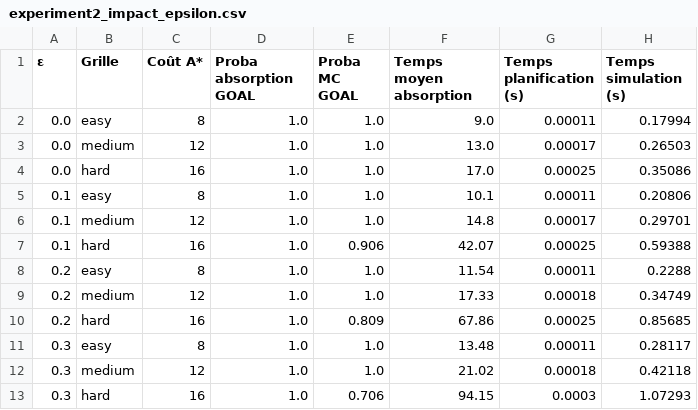
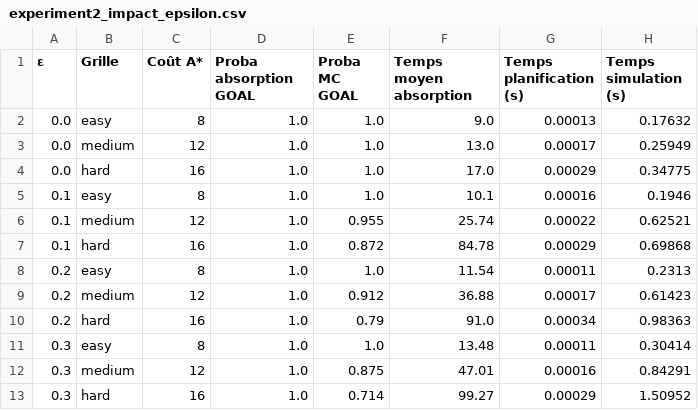
Before and after one commit to mouddl/minipro, a CSV file: projec/results/experiment2_impact_epsilon.csv, drawn as a sheet.

```diff
--- a/projec/results/experiment2_impact_epsilon.csv
+++ b/projec/results/experiment2_impact_epsilon.csv
@@ -1,13 +1,13 @@
 ε,Grille,Coût A*,Proba absorption GOAL,Proba MC GOAL,Temps moyen absorption,Temps planification (s),Temps simulation (s)
-0.0,easy,8,1.0,1.0,9.0,0.00011,0.17994
-0.0,medium,12,1.0,1.0,13.0,0.00017,0.26503
-0.0,hard,16,1.0,1.0,17.0,0.00025,0.35086
-0.1,easy,8,1.0,1.0,10.1,0.00011,0.20806
-0.1,medium,12,1.0,1.0,14.8,0.00017,0.29701
-0.1,hard,16,1.0,0.906,42.07,0.00025,0.59388
-0.2,easy,8,1.0,1.0,11.54,0.00011,0.2288
-0.2,medium,12,1.0,1.0,17.33,0.00018,0.34749
-0.2,hard,16,1.0,0.809,67.86,0.00025,0.85685
-0.3,easy,8,1.0,1.0,13.48,0.00011,0.28117
-0.3,medium,12,1.0,1.0,21.02,0.00018,0.42118
-0.3,hard,16,1.0,0.706,94.15,0.0003,1.07293
+0.0,easy,8,1.0,1.0,9.0,0.00013,0.17632
+0.0,medium,12,1.0,1.0,13.0,0.00017,0.25949
+0.0,hard,16,1.0,1.0,17.0,0.00029,0.34775
+0.1,easy,8,1.0,1.0,10.1,0.00016,0.1946
+0.1,medium,12,1.0,0.955,25.74,0.00022,0.62521
+0.1,hard,16,1.0,0.872,84.78,0.00029,0.69868
+0.2,easy,8,1.0,1.0,11.54,0.00011,0.2313
+0.2,medium,12,1.0,0.912,36.88,0.00017,0.61423
+0.2,hard,16,1.0,0.79,91.0,0.00034,0.98363
+0.3,easy,8,1.0,1.0,13.48,0.00011,0.30414
+0.3,medium,12,1.0,0.875,47.01,0.00016,0.84291
+0.3,hard,16,1.0,0.714,99.27,0.00029,1.50952
```
Also changed, not shown: projec/results/experiment1_comparaison_algos.csv, 17 other files.
